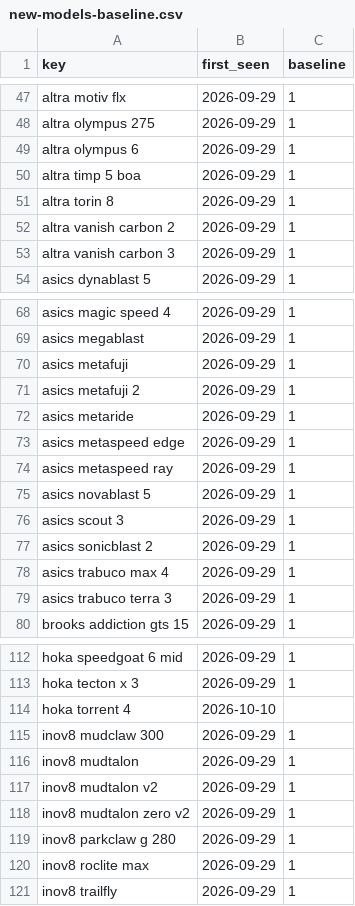
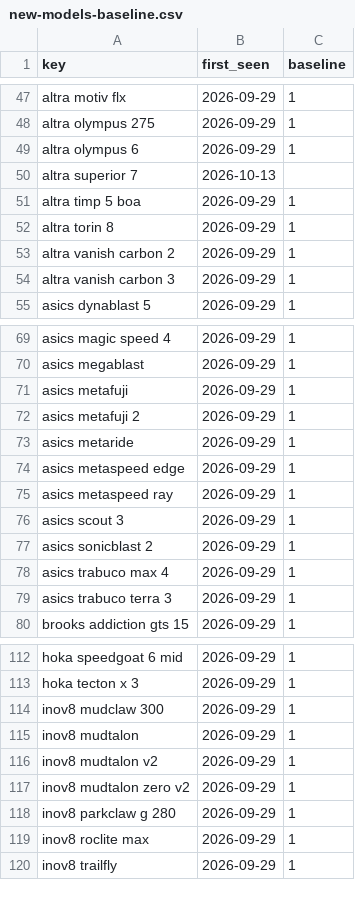
Before and after one commit to ecrawford-c28/shoe-finder, a CSV file: nmfr/data/new-models-baseline.csv, drawn as a sheet; only a part is shown, gaps mark what is left out; removed rows and columns are numbered as before the commit, all else as after; the diff names each change by its address in the sheet, - before the commit and + after, or states it on an @@ line.

```diff
--- a/nmfr/data/new-models-baseline.csv
+++ b/nmfr/data/new-models-baseline.csv
+row 50: altra superior 7 | 2026-10-13
-row 75: asics novablast 5 | 2026-09-29 | 1
-row 114: hoka torrent 4 | 2026-10-10
```
Also changed, not shown: nmfr/public/new-models.csv, 2 other files.
